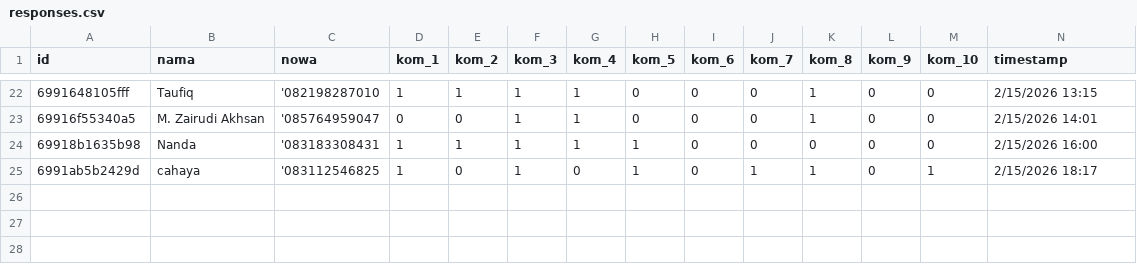
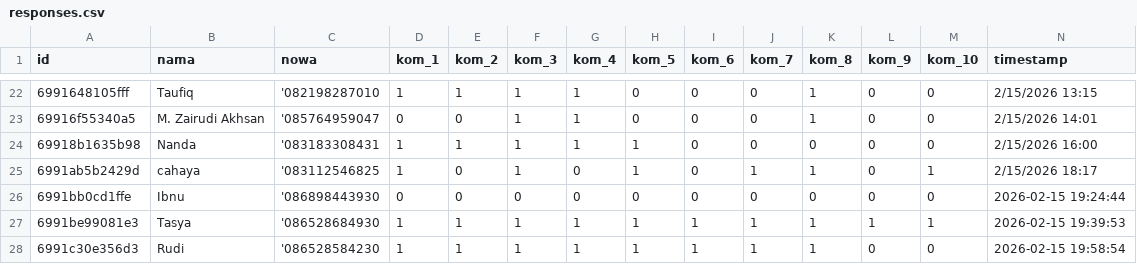
Before and after one commit to hamdanherta/klabelmasurdesainta, a CSV file: public/responses.csv, drawn as a sheet; only a part is shown, gaps mark what is left out; the diff names each change by its address in the sheet, - before the commit and + after, or states it on an @@ line.

```diff
--- a/public/responses.csv
+++ b/public/responses.csv
+row 26: 6991bb0cd1ffe | Ibnu | '086898443930 | 0 | 0 | 0 | 0 | 0 | 0 | 0 | 0 | 0 | 0 | 2026-02-15 19:24:44
+row 27: 6991be99081e3 | Tasya | '086528684930 | 1 | 1 | 1 | 1 | 1 | 1 | 1 | 1 | 1 | 1 | 2026-02-15 19:39:53
+row 28: 6991c30e356d3 | Rudi | '086528584230 | 1 | 1 | 1 | 1 | 1 | 1 | 1 | 1 | 0 | 0 | 2026-02-15 19:58:54
```
Also changed, not shown: 5 other files.
